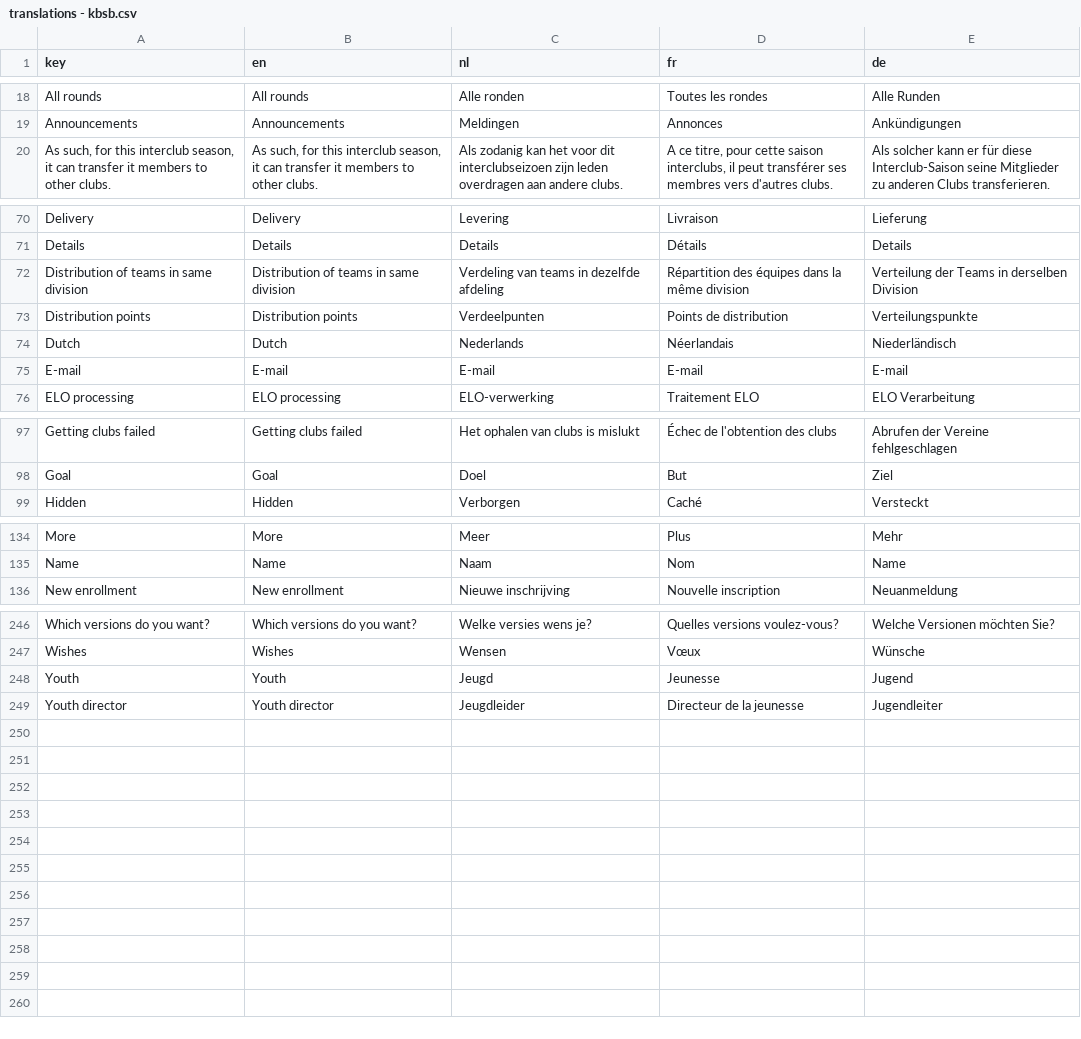
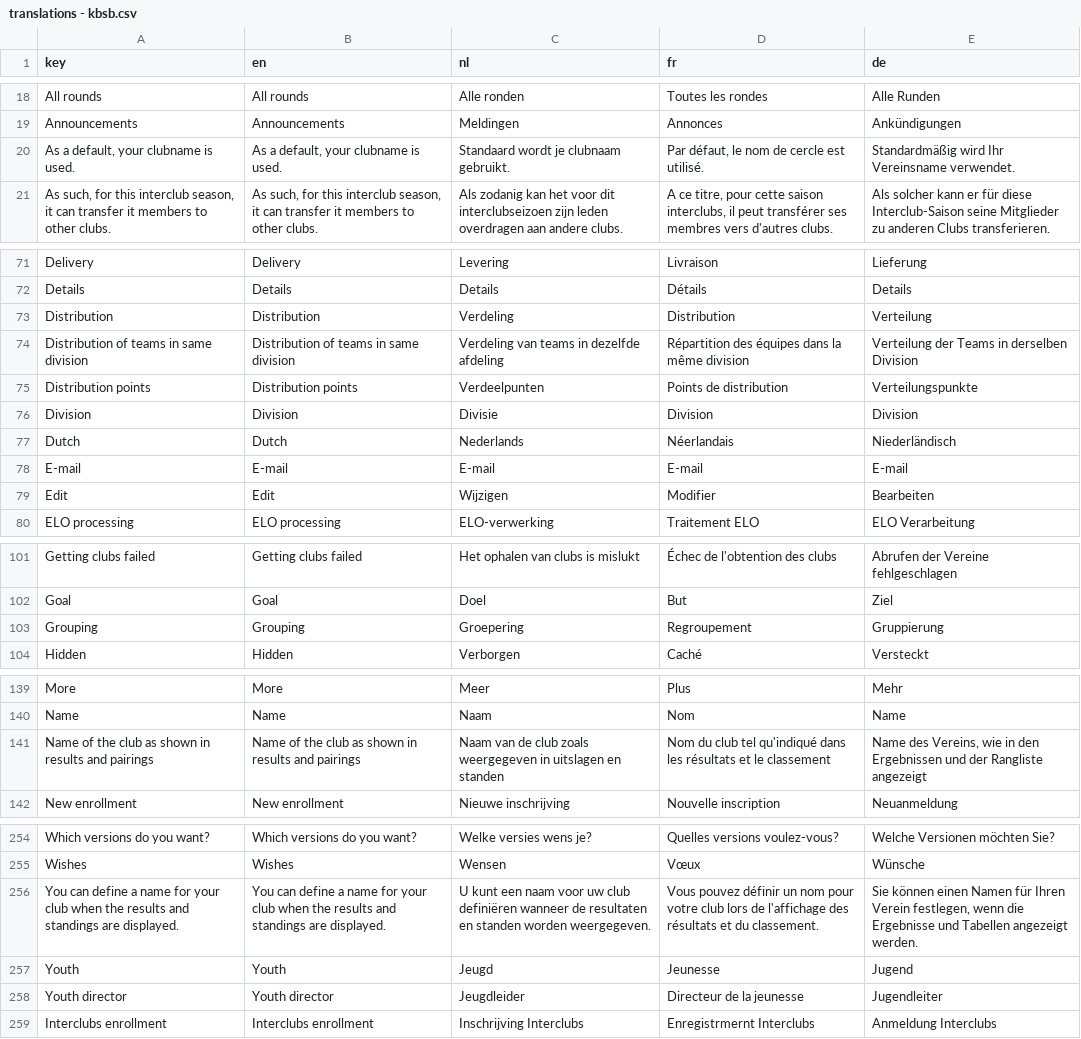
Before and after one commit to cropr/kbsb_api, a CSV file: data/translations - kbsb.csv, drawn as a sheet; only a part is shown, gaps mark what is left out; the diff covers the shown part only; the diff names each change by its address in the sheet, - before the commit and + after, or states it on an @@ line.

Commit message:
update translations

```diff
--- a/data/translations - kbsb.csv
+++ b/data/translations - kbsb.csv
+row 20: As a default, your clubname is used. | As a default, your clubname is used. | Standaard wordt je clubnaam gebruikt. | Par défaut, le nom de cercle est utilisé. | Standardmäßig wird Ihr Vereinsname verwendet.
+row 73: Distribution | Distribution | Verdeling | Distribution | Verteilung
+row 76: Division | Division | Divisie | Division | Division
+row 79: Edit | Edit | Wijzigen | Modifier | Bearbeiten
+row 103: Grouping | Grouping | Groepering | Regroupement | Gruppierung
+row 141: Name of the club as shown in results and pairings | Name of the club as shown in results and pairings | Naam van de club zoals weergegeven in uitslagen en standen | Nom du club tel qu'indiqué dans les résultats et le classement | Name des Vereins, wie in den Ergebnissen und der Rangliste angezeigt
+row 256: You can define a name for your club when the results and standings are displayed. | You can define a name for your club when the results and standings are displayed. | U kunt een naam voor uw club definiëren wanneer de resultaten en standen worden weergegeven. | Vous pouvez définir un nom pour votre club lors de l'affichage des résultats et du classement. | Sie können einen Namen für Ihren Verein festlegen, wenn die Ergebnisse und Tabellen angezeigt werden.
+row 259: Interclubs enrollment | Interclubs enrollment | Inschrijving Interclubs | Enregistrmernt Interclubs | Anmeldung Interclubs
```
Also changed, not shown: 2 added rows elsewhere in this file.
